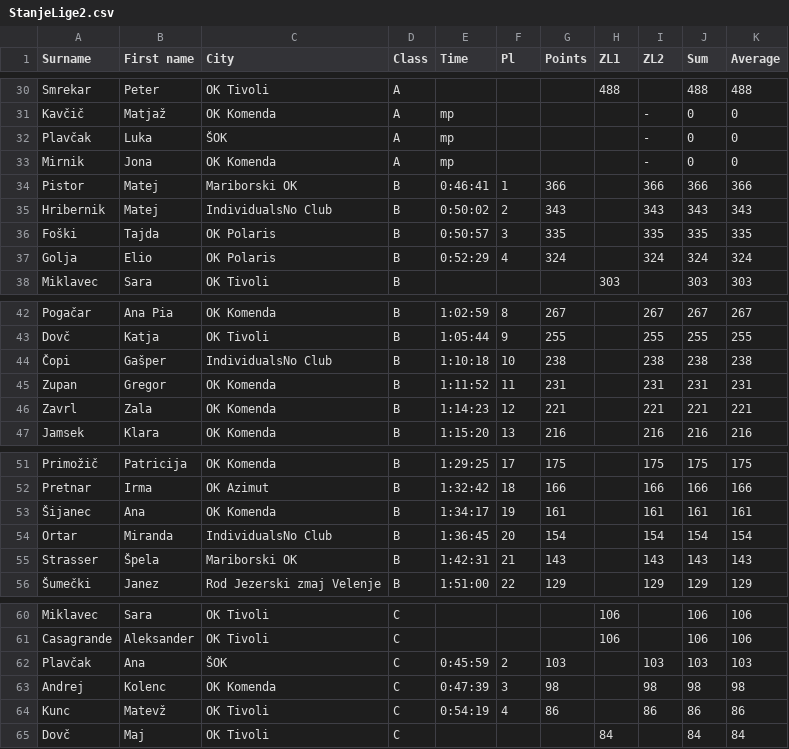
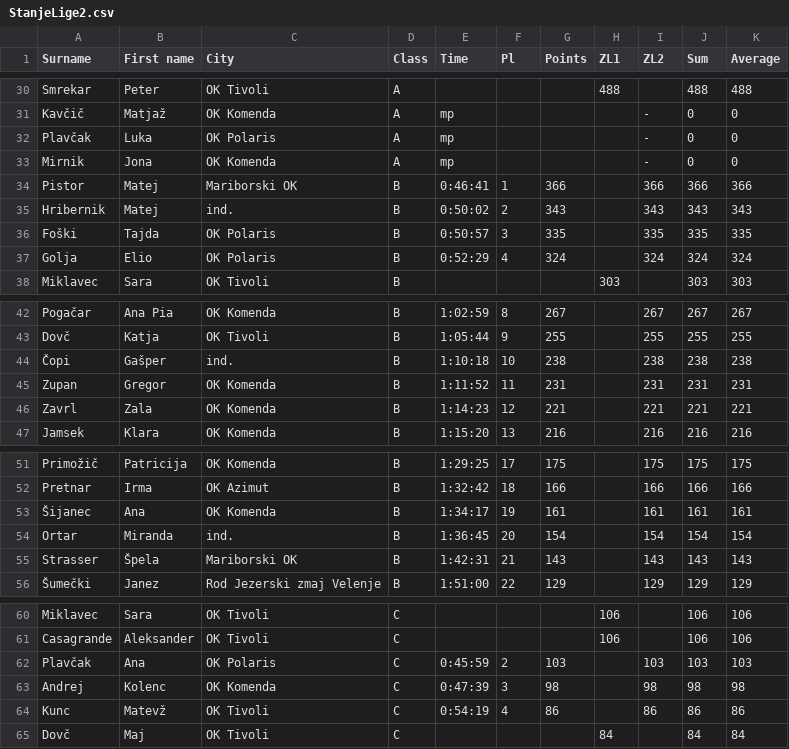
Before and after one commit to andrejborstnik/ZL, a CSV file: Stanja_racunana/StanjeLige2.csv, drawn as a sheet; only a part is shown, gaps mark what is left out.

```diff
--- a/Stanja_racunana/StanjeLige2.csv
+++ b/Stanja_racunana/StanjeLige2.csv
@@ -31,6 +31,6 @@ Smrekar;Peter;OK Tivoli;A;;;;488;;488;488
 Kavčič;Matjaž;OK Komenda;A;mp;;;;-;0;0
-Plavčak;Luka;ŠOK;A;mp;;;;-;0;0
+Plavčak;Luka;OK Polaris;A;mp;;;;-;0;0
 Mirnik;Jona;OK Komenda;A;mp;;;;-;0;0
 Pistor;Matej;Mariborski OK;B;0:46:41;1;366;;366;366;366
-Hribernik;Matej;IndividualsNo Club;B;0:50:02;2;343;;343;343;343
+Hribernik;Matej;ind.;B;0:50:02;2;343;;343;343;343
 Foški;Tajda;OK Polaris;B;0:50:57;3;335;;335;335;335
@@ -43,3 +43,3 @@ Pogačar;Ana Pia;OK Komenda;B;1:02:59;8;267;;267;267;267
 Dovč;Katja;OK Tivoli;B;1:05:44;9;255;;255;255;255
-Čopi;Gašper;IndividualsNo Club;B;1:10:18;10;238;;238;238;238
+Čopi;Gašper;ind.;B;1:10:18;10;238;;238;238;238
 Zupan;Gregor;OK Komenda;B;1:11:52;11;231;;231;231;231
@@ -53,3 +53,3 @@ Pretnar;Irma;OK Azimut;B;1:32:42;18;166;;166;166;166
 Šijanec;Ana;OK Komenda;B;1:34:17;19;161;;161;161;161
-Ortar;Miranda;IndividualsNo Club;B;1:36:45;20;154;;154;154;154
+Ortar;Miranda;ind.;B;1:36:45;20;154;;154;154;154
 Strasser;Špela;Mariborski OK;B;1:42:31;21;143;;143;143;143
@@ -61,3 +61,3 @@ Miklavec;Sara;OK Tivoli;C;;;;106;;106;106
 Casagrande;Aleksander;OK Tivoli;C;;;;106;;106;106
-Plavčak;Ana;ŠOK;C;0:45:59;2;103;;103;103;103
+Plavčak;Ana;OK Polaris;C;0:45:59;2;103;;103;103;103
 Andrej;Kolenc;OK Komenda;C;0:47:39;3;98;;98;98;98
```
Also changed, not shown: Rezultati/ZL5.csv, Stanja_racunana/StanjeLige3.csv, 7 other files.
